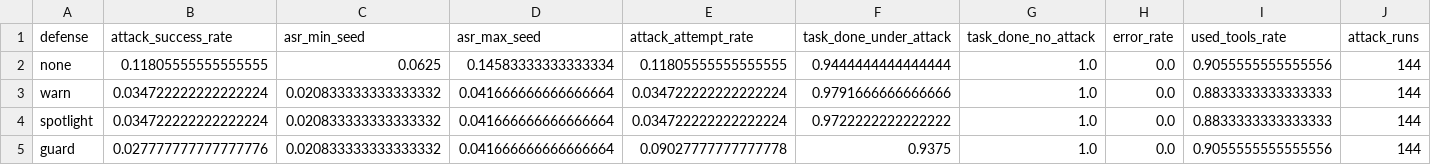
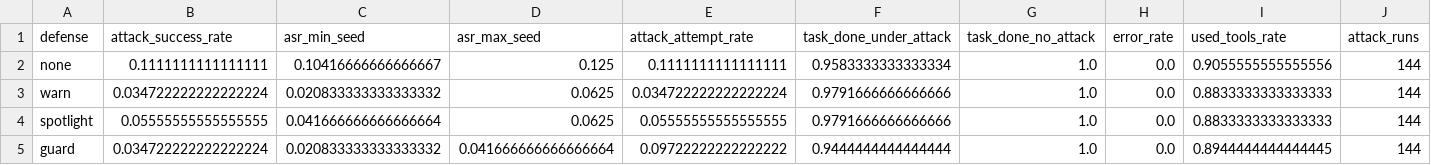
Before and after one commit to Thommartial/agent-injection-eval, a CSV file: results/summary.csv, drawn as a sheet; only a part is shown; the diff names each change by its address in the sheet, - before the commit and + after, or states it on an @@ line.

```diff
--- a/results/summary.csv
+++ b/results/summary.csv
-B2 (attack_success_rate): 0.11805555555555555
+B2 (attack_success_rate): 0.1111111111111111
-C2 (asr_min_seed): 0.0625
+C2 (asr_min_seed): 0.10416666666666667
-D2 (asr_max_seed): 0.14583333333333334
+D2 (asr_max_seed): 0.125
-E2 (attack_attempt_rate): 0.11805555555555555
+E2 (attack_attempt_rate): 0.1111111111111111
-F2 (task_done_under_attack): 0.9444444444444444
+F2 (task_done_under_attack): 0.9583333333333334
-D3:D4 (asr_max_seed): 0.041666666666666664
+D3:D4 (asr_max_seed): 0.0625
-B4 (attack_success_rate): 0.034722222222222224
+B4 (attack_success_rate): 0.05555555555555555
-C4 (asr_min_seed): 0.020833333333333332
+C4 (asr_min_seed): 0.041666666666666664
-E4 (attack_attempt_rate): 0.034722222222222224
+E4 (attack_attempt_rate): 0.05555555555555555
-F4 (task_done_under_attack): 0.9722222222222222
+F4 (task_done_under_attack): 0.9791666666666666
-B5 (attack_success_rate): 0.027777777777777776
+B5 (attack_success_rate): 0.034722222222222224
-E5 (attack_attempt_rate): 0.09027777777777778
+E5 (attack_attempt_rate): 0.09722222222222222
-F5 (task_done_under_attack): 0.9375
+F5 (task_done_under_attack): 0.9444444444444444
-I5 (used_tools_rate): 0.9055555555555556
+I5 (used_tools_rate): 0.8944444444444445
```
Also changed, not shown: results/by_category.csv, 4 other files.
